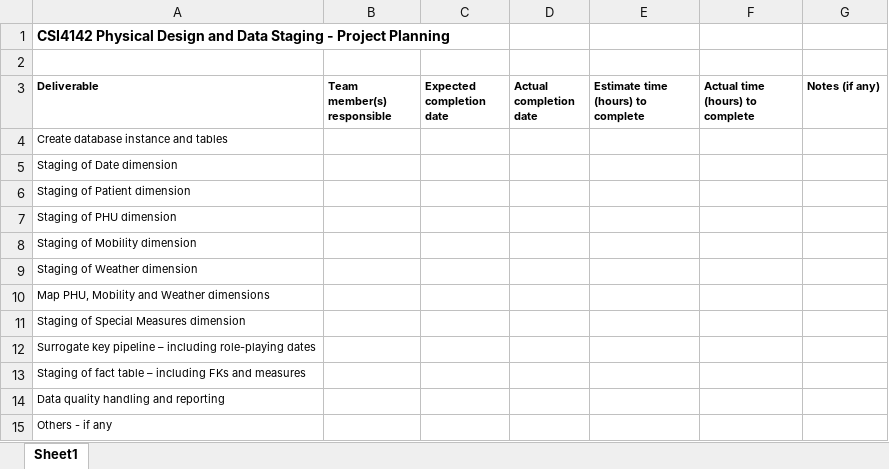
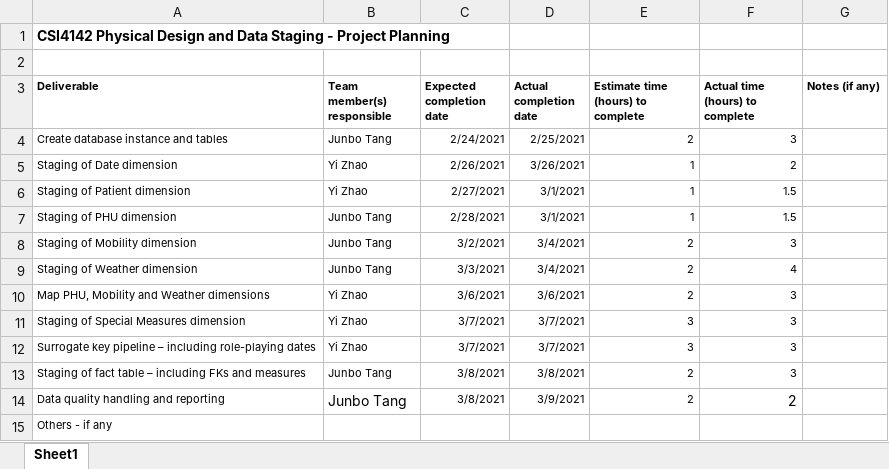
Before and after one commit to yzhao156/DS_Project, an Excel workbook: Sources/DataStagingTeamPlanning.xlsx, sheet Sheet1, drawn as a sheet; values as stored, in another font and other column widths than the file's, no borders; the diff names each change by its address in the sheet, - before the commit and + after, or states it on an @@ line.

```diff
--- a/Sources/DataStagingTeamPlanning.xlsx (sheet Sheet1)
+++ b/Sources/DataStagingTeamPlanning.xlsx (sheet Sheet1)
-B4 (Team member(s) responsible): (empty)
+B4 (Team member(s) responsible): Junbo Tang
-C4 (Expected completion date): (empty)
+C4 (Expected completion date): 2/24/2021
-D4 (Actual completion date): (empty)
+D4 (Actual completion date): 2/25/2021
-E4: (empty)
+E4: 2
-F4 (Actual time (hours) to complete): (empty)
+F4 (Actual time (hours) to complete): 3
-B5:B6 (Team member(s) responsible): (empty)
+B5:B6 (Team member(s) responsible): Yi Zhao
-C5 (Expected completion date): (empty)
+C5 (Expected completion date): 2/26/2021
-D5 (Actual completion date): (empty)
+D5 (Actual completion date): 3/26/2021
-E5:E7: (empty)
+E5:E7: 1
-F5 (Actual time (hours) to complete): (empty)
+F5 (Actual time (hours) to complete): 2
-C6 (Expected completion date): (empty)
+C6 (Expected completion date): 2/27/2021
-D6:D7 (Actual completion date): (empty)
+D6:D7 (Actual completion date): 3/1/2021
-F6:F7 (Actual time (hours) to complete): (empty)
+F6:F7 (Actual time (hours) to complete): 1.5
-B7:B9 (Team member(s) responsible): (empty)
+B7:B9 (Team member(s) responsible): Junbo Tang
-C7 (Expected completion date): (empty)
+C7 (Expected completion date): 2/28/2021
-C8 (Expected completion date): (empty)
+C8 (Expected completion date): 3/2/2021
-D8:D9 (Actual completion date): (empty)
+D8:D9 (Actual completion date): 3/4/2021
-E8:E10: (empty)
+E8:E10: 2
-F8 (Actual time (hours) to complete): (empty)
+F8 (Actual time (hours) to complete): 3
-C9 (Expected completion date): (empty)
+C9 (Expected completion date): 3/3/2021
-F9 (Actual time (hours) to complete): (empty)
+F9 (Actual time (hours) to complete): 4
-B10:B12 (Team member(s) responsible): (empty)
+B10:B12 (Team member(s) responsible): Yi Zhao
-C10 (Expected completion date): (empty)
+C10 (Expected completion date): 3/6/2021
-D10 (Actual completion date): (empty)
+D10 (Actual completion date): 3/6/2021
-F10:F13 (Actual time (hours) to complete): (empty)
+F10:F13 (Actual time (hours) to complete): 3
-C11:C12 (Expected completion date): (empty)
+C11:C12 (Expected completion date): 3/7/2021
-D11:D12 (Actual completion date): (empty)
+D11:D12 (Actual completion date): 3/7/2021
-E11:E12: (empty)
+E11:E12: 3
-B13:B14 (Team member(s) responsible): (empty)
+B13:B14 (Team member(s) responsible): Junbo Tang
-C13:C14 (Expected completion date): (empty)
+C13:C14 (Expected completion date): 3/8/2021
-D13 (Actual completion date): (empty)
+D13 (Actual completion date): 3/8/2021
-E13:E14: (empty)
+E13:E14: 2
-D14 (Actual completion date): (empty)
+D14 (Actual completion date): 3/9/2021
-F14 (Actual time (hours) to complete): (empty)
+F14 (Actual time (hours) to complete): 2
```
Also changed, not shown: 12 other files.
